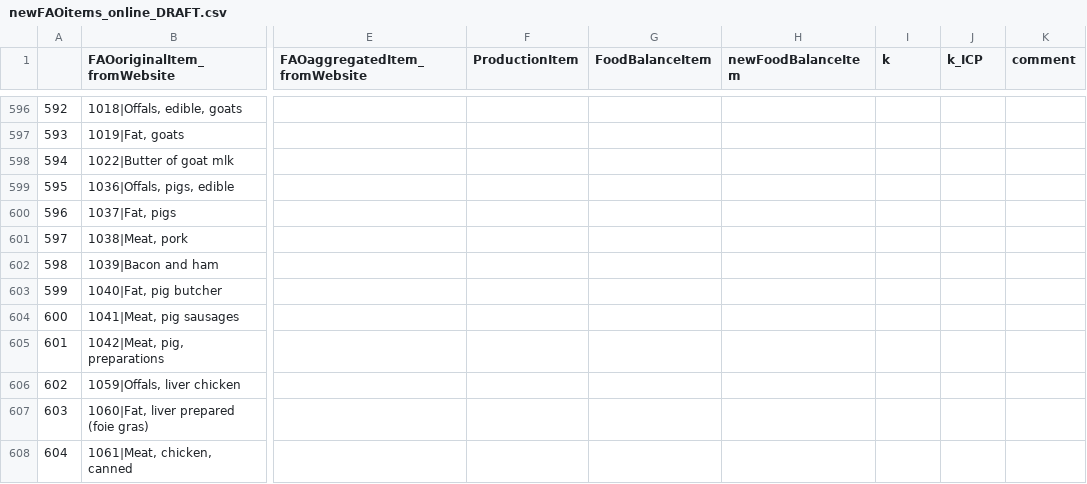
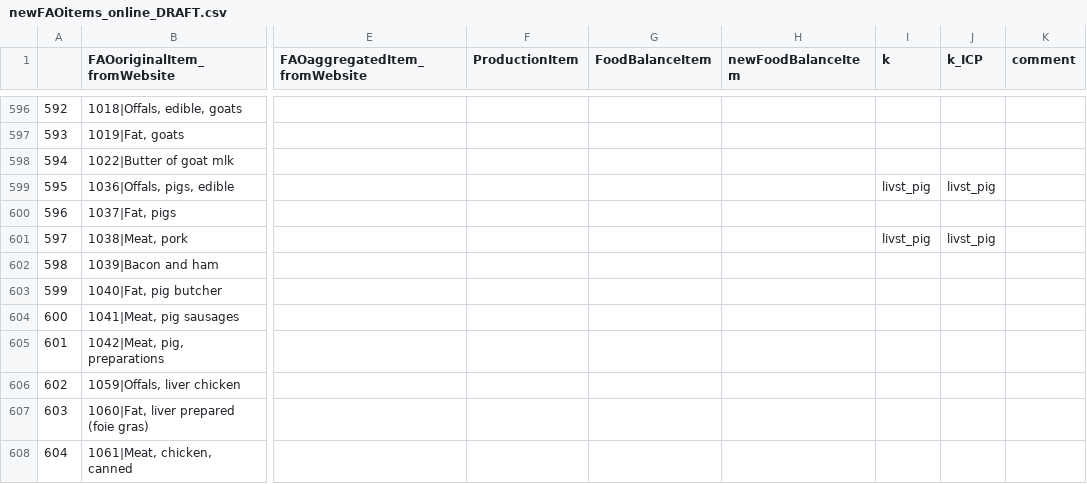
Before and after one commit to caviddhen/MarkupsChen, a CSV file: inst/extdata/newFAOitems_online_DRAFT.csv, drawn as a sheet; only a part is shown, gaps mark what is left out; the diff covers the shown part only; the diff names each change by its address in the sheet, - before the commit and + after, or states it on an @@ line.

```diff
--- a/inst/extdata/newFAOitems_online_DRAFT.csv
+++ b/inst/extdata/newFAOitems_online_DRAFT.csv
-I599 (k): (empty)
+I599 (k): livst_pig
-J599 (k_ICP): (empty)
+J599 (k_ICP): livst_pig
-I601 (k): (empty)
+I601 (k): livst_pig
-J601 (k_ICP): (empty)
+J601 (k_ICP): livst_pig
```
Also changed, not shown: 32 added rows and 22 edited cells elsewhere in this file, inst/extdata/MappingKBH.csv, inst/extdata/mapMAgPIELEM.csv, 15 other files.
